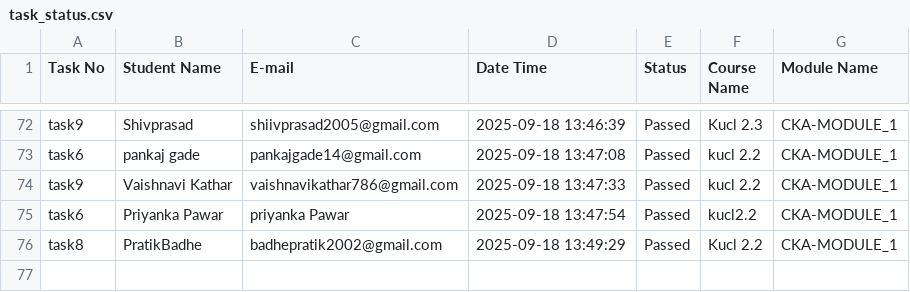
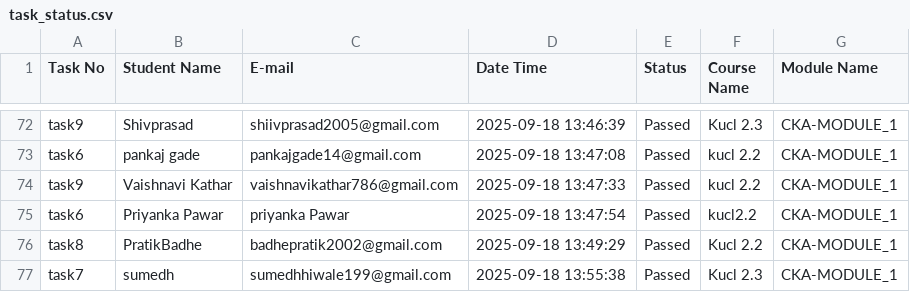
Before and after one commit to abhay-dandge/task-submission-records, a CSV file: task_status.csv, drawn as a sheet; only a part is shown, gaps mark what is left out.

Commit message:
Task task7 completed by sumedh on 2025-09-18 13:55:38

```diff
--- a/task_status.csv
+++ b/task_status.csv
@@ -76 +76,2 @@ task6,Priyanka Pawar,priyanka Pawar,2025-09-18 13:47:54,Passed,kucl2.2,CKA-MODUL
 task8,PratikBadhe,badhepratik2002@gmail.com,2025-09-18 13:49:29,Passed,Kucl 2.2,CKA-MODULE_1
+task7,sumedh,sumedhhiwale199@gmail.com,2025-09-18 13:55:38,Passed,Kucl 2.3,CKA-MODULE_1
```
